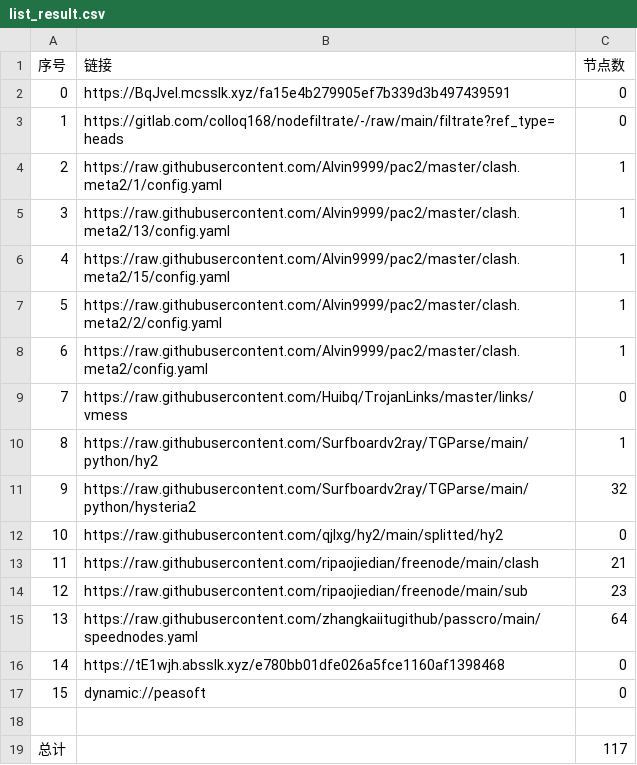
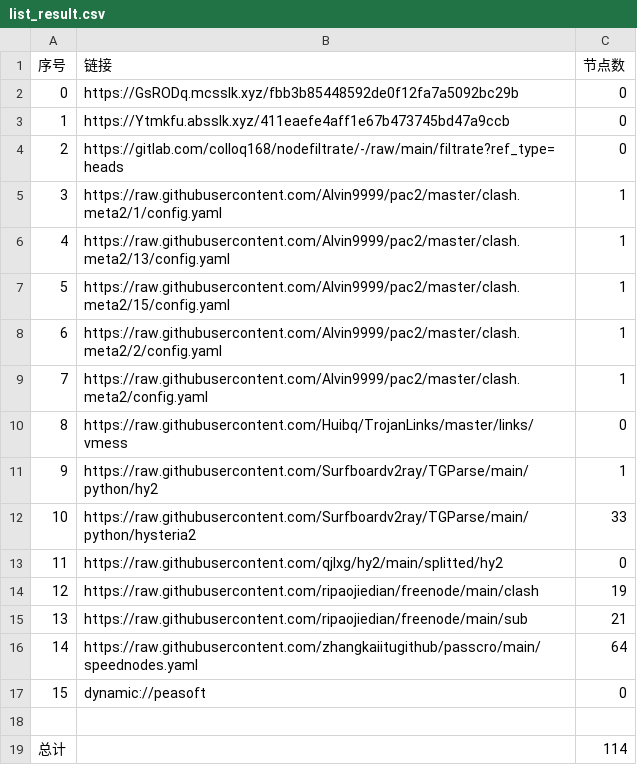
Before and after one commit to haygcao/NoMoreWalls, a CSV file: list_result.csv, drawn as a sheet; removed rows and columns are numbered as before the commit, all else as after; the diff names each change by its address in the sheet, - before the commit and + after, or states it on an @@ line.

```diff
--- a/list_result.csv
+++ b/list_result.csv
-B2 (链接): https://BqJveI.mcsslk.xyz/fa15e4b279905ef7b339d3b497439591
+B2 (链接): https://GsRODq.mcsslk.xyz/fbb3b85448592de0f12fa7a5092bc29b
+row 3: 1 | https://Ytmkfu.absslk.xyz/411eaefe4aff1e67b473745bd47a9ccb | 0
@@ column A (序号) renumbered between rows 4 and 16 @@
-C12 (节点数): 32
+C12 (节点数): 33
-C14 (节点数): 21
+C14 (节点数): 19
-C15 (节点数): 23
+C15 (节点数): 21
-row 16: 14 | https://tE1wjh.absslk.xyz/e780bb01dfe026a5fce1160af1398468 | 0
-C19 (节点数): 117
+C19 (节点数): 114
```
Also changed, not shown: 24 other files.
